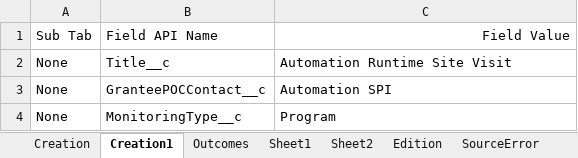
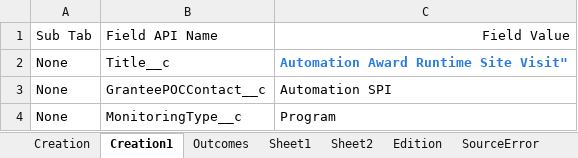
Before and after one commit to DilipHatagale-REISys/govgrants-framework-automation-fw-classic-flows, an Excel workbook: src/main/resources/SiteVisit_Field_Values.xlsx, sheet Creation1, drawn as a sheet; values as stored, in another font and other column widths than the file's, no borders; the diff names each change by its address in the sheet, - before the commit and + after, or states it on an @@ line.

Commit message:
updated site visit and desk review feature files

```diff
--- a/src/main/resources/SiteVisit_Field_Values.xlsx (sheet Creation1)
+++ b/src/main/resources/SiteVisit_Field_Values.xlsx (sheet Creation1)
-C2: Automation Runtime Site Visit
+C2: Automation Award Runtime Site Visit"
@@ C2 bold: off → on, text colour: black → #297BDE @@
```
Also changed, not shown: sheet Creation, src/main/resources/DeskReview_Field_Values.xlsx, 2 other files.
